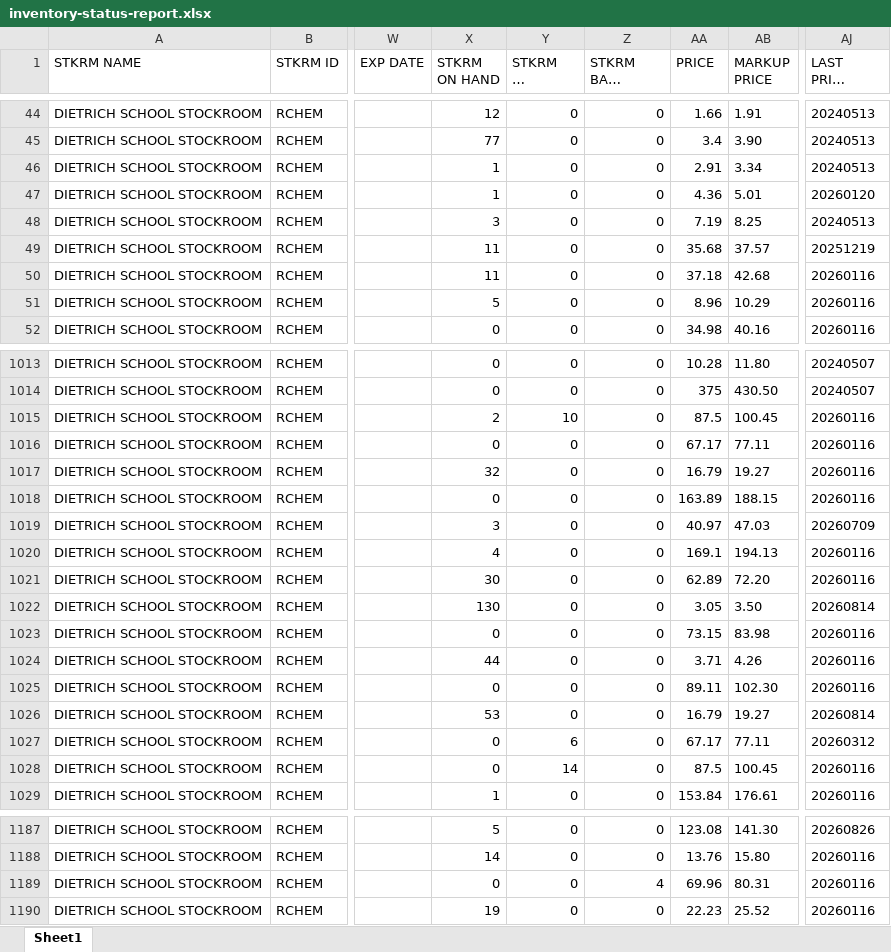
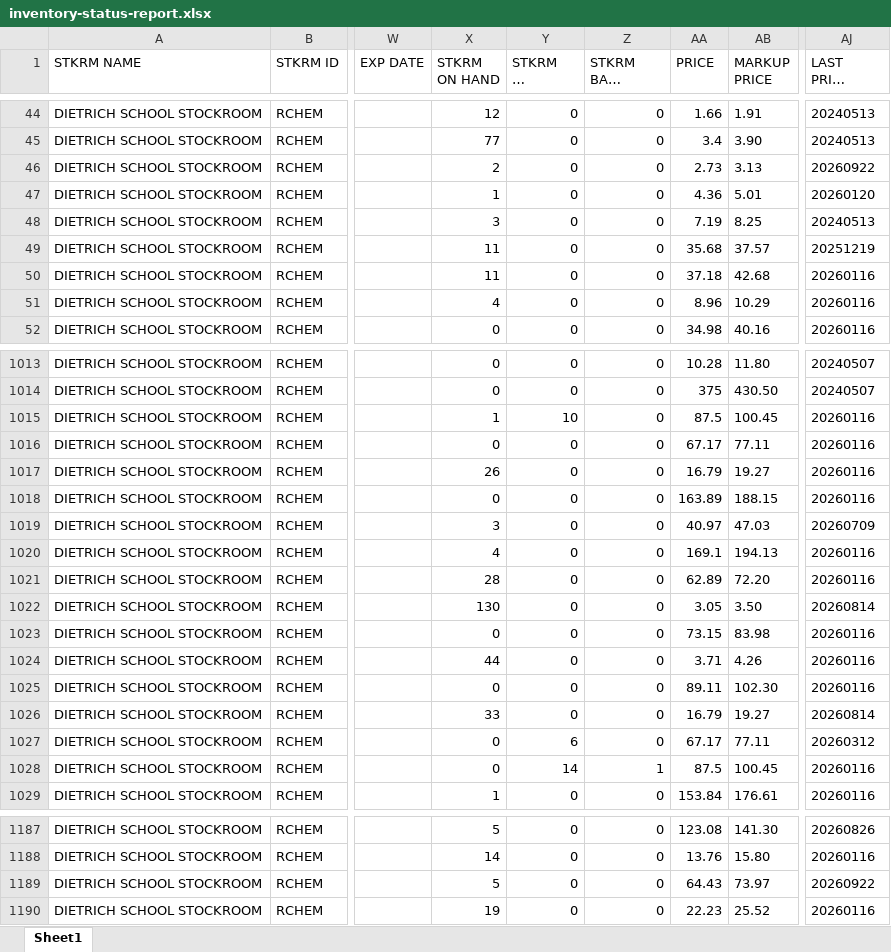
Before and after one commit to dssstockroom/dssstockroom.github.io, an Excel workbook: inventory-status-report.xlsx, sheet Sheet1, drawn as a sheet; only a part is shown, gaps mark what is left out; long unchanged cells end in …; values as stored, in another font and other column widths than the file's, no borders; the diff covers the shown part only; the diff names each change by its address in the sheet, - before the commit and + after, or states it on an @@ line.

Commit message:
Add files via upload

```diff
--- a/inventory-status-report.xlsx (sheet Sheet1)
+++ b/inventory-status-report.xlsx (sheet Sheet1)
-X46 (STKRM ON HAND): 1
+X46 (STKRM ON HAND): 2
-AA46 (PRICE): 2.91
+AA46 (PRICE): 2.73
-AB46 (MARKUP PRICE): 3.34
+AB46 (MARKUP PRICE): 3.13
-AJ46 (LAST PRICE UPDATE): 20240513
+AJ46 (LAST PRICE UPDATE): 20260922
-X51 (STKRM ON HAND): 5
+X51 (STKRM ON HAND): 4
-X1015 (STKRM ON HAND): 2
+X1015 (STKRM ON HAND): 1
-X1017 (STKRM ON HAND): 32
+X1017 (STKRM ON HAND): 26
-X1021 (STKRM ON HAND): 30
+X1021 (STKRM ON HAND): 28
-X1026 (STKRM ON HAND): 53
+X1026 (STKRM ON HAND): 33
-Z1028 (STKRM BACK ORDER): 0
+Z1028 (STKRM BACK ORDER): 1
-X1189 (STKRM ON HAND): 0
+X1189 (STKRM ON HAND): 5
-Z1189 (STKRM BACK ORDER): 4
+Z1189 (STKRM BACK ORDER): 0
-AA1189 (PRICE): 69.96
+AA1189 (PRICE): 64.43
-AB1189 (MARKUP PRICE): 80.31
+AB1189 (MARKUP PRICE): 73.97
-AJ1189 (LAST PRICE UPDATE): 20260116
+AJ1189 (LAST PRICE UPDATE): 20260922
```
Also changed, not shown: 48 edited cells elsewhere in this sheet.
